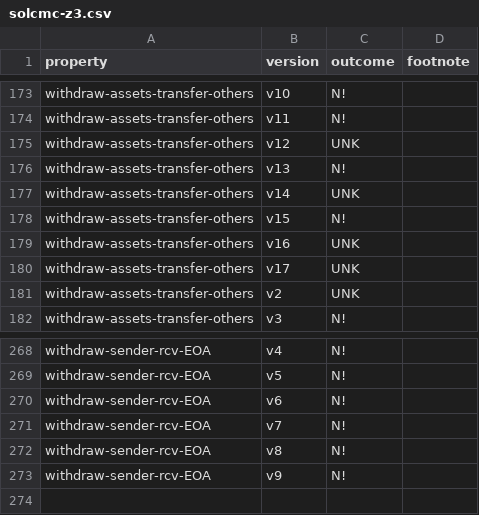
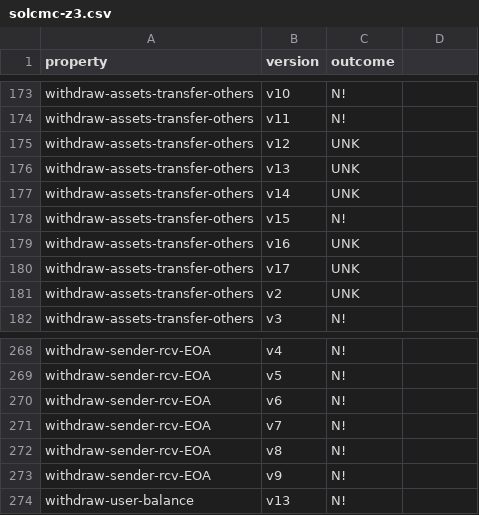
Before and after one commit to fiaravia/contracts-verification-benchmark, a CSV file: contracts/bank/solcmc-z3.csv, drawn as a sheet; only a part is shown, gaps mark what is left out; the diff names each change by its address in the sheet, - before the commit and + after, or states it on an @@ line.

```diff
--- a/contracts/bank/solcmc-z3.csv
+++ b/contracts/bank/solcmc-z3.csv
-D1: footnote
+D1: (empty)
-C176 (outcome): N!
+C176 (outcome): UNK
+row 274: withdraw-user-balance | v13 | N!
```
Also changed, not shown: contracts/bank/certora.csv, contracts/bank/solcmc-eld.csv, 1 other file.
